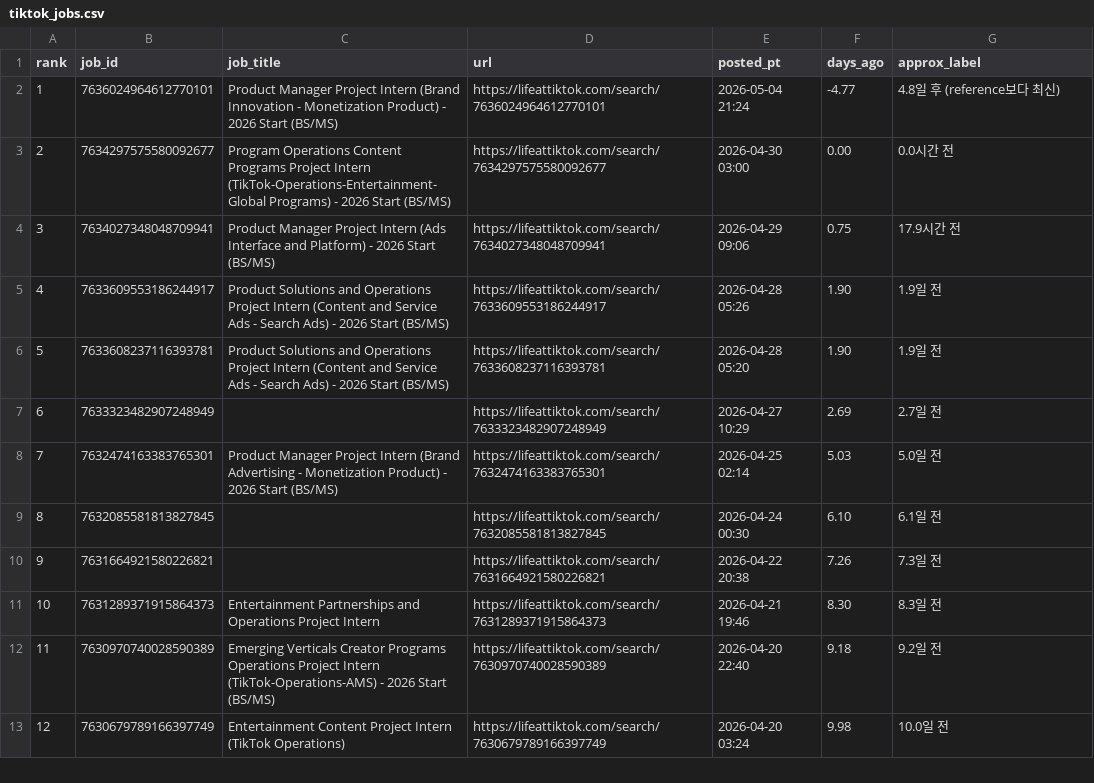
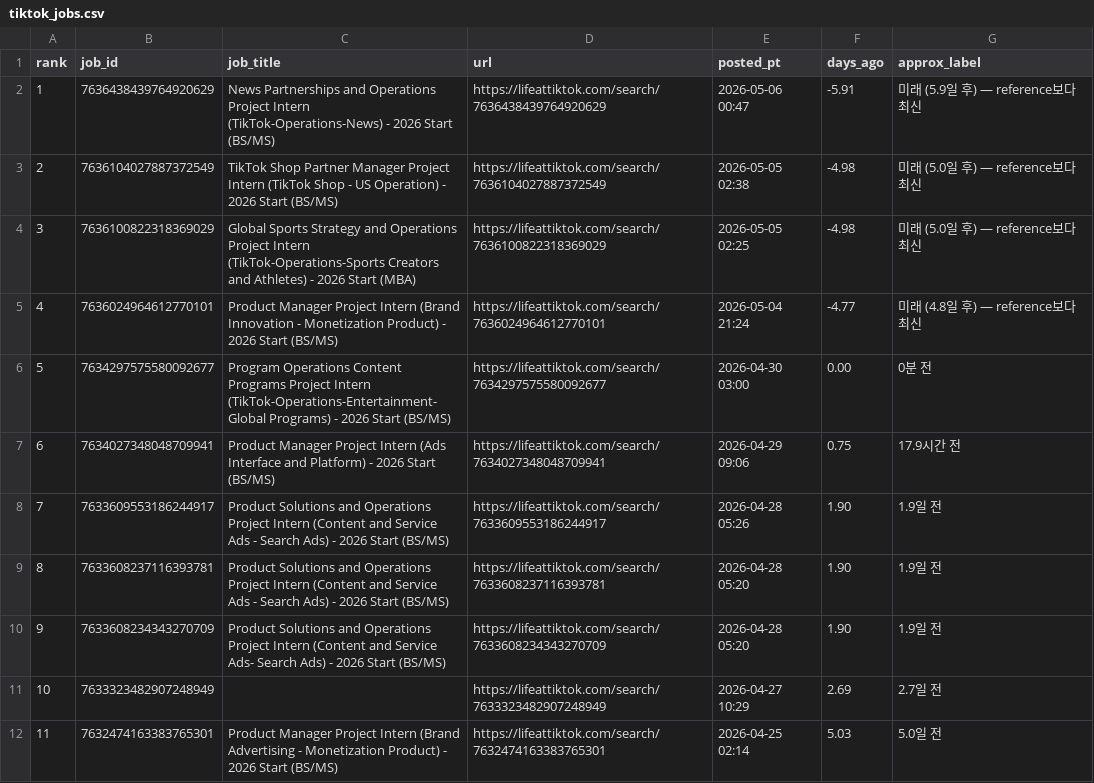
Before and after one commit to joonselim/tiktok_url_when, a CSV file: tiktok_jobs.csv, drawn as a sheet; only a part is shown; the shorter side is filled out with more unchanged rows; addresses are those after the commit; the diff covers the shown part only; the diff names each change by its address in the sheet, - before the commit and + after, or states it on an @@ line.

```diff
--- a/tiktok_jobs.csv
+++ b/tiktok_jobs.csv
+row 2: 1 | 7636438439764920629 | News Partnerships and Operations Project Intern (TikTok-Operations-News) - 2026 Start (BS/MS) | https://lifeattiktok.com/search/7636438439764920629 | 2026-05-06 00:47 | -5.91 | 미래 (5.9일 후) — reference보다 최신
+row 3: 2 | 7636104027887372549 | TikTok Shop Partner Manager Project Intern (TikTok Shop - US Operation) - 2026 Start (BS/MS) | https://lifeattiktok.com/search/7636104027887372549 | 2026-05-05 02:38 | -4.98 | 미래 (5.0일 후) — reference보다 최신
+row 4: 3 | 7636100822318369029 | Global Sports Strategy and Operations Project Intern (TikTok-Operations-Sports Creators and Athletes) - 2026 Start (MBA) | https://lifeattiktok.com/search/7636100822318369029 | 2026-05-05 02:25 | -4.98 | 미래 (5.0일 후) — reference보다 최신
@@ column A (rank) renumbered from row 5 down @@
-G5 (approx_label): 4.8일 후 (reference보다 최신)
+G5 (approx_label): 미래 (4.8일 후) — reference보다 최신
-G6 (approx_label): 0.0시간 전
+G6 (approx_label): 0분 전
+row 10: 9 | 7633608234343270709 | Product Solutions and Operations Project Intern (Content and Service Ads- Search Ads) - 2026 Start (BS/MS) | https://lifeattiktok.com/search/7633608234343270709 | 2026-04-28 05:20 | 1.90 | 1.9일 전
```
Also changed, not shown: 26 edited cells elsewhere in this file, 2 other files.
